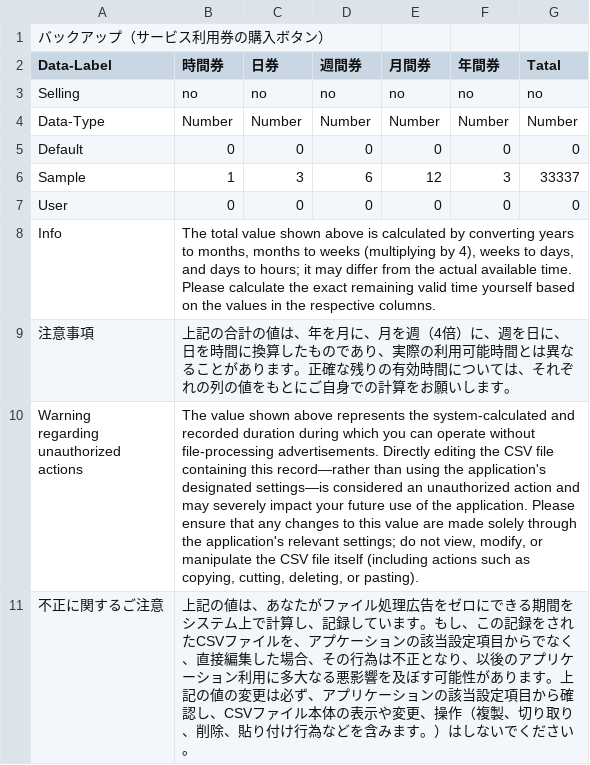
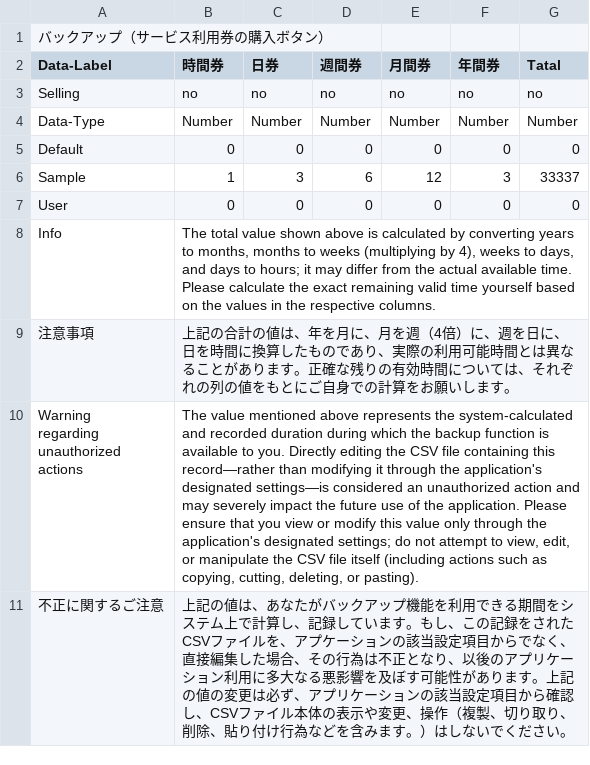
Before and after one commit to 9z2fqjckjv-bot/Toho-Studio, a CSV file: Application/Resource/Other/Info/Settings/Paid/バックアップ、同期フリー券-バックアップ（サービス利用券の購入ボタン）.csv, drawn as a sheet; the diff names each change by its address in the sheet, - before the commit and + after, or states it on an @@ line.

```diff
--- a/Application/Resource/Other/Info/Settings/Paid/バックアップ、同期フリー券-バックアップ（サービス利用券の購入ボタン）.csv
+++ b/Application/Resource/Other/Info/Settings/Paid/バックアップ、同期フリー券-バックアップ（サービス利用券の購入ボタン）.csv
-B10 (時間券): The value shown above represents the system-calculated and recorded duration during which you can operate without file-processing advertisements. Directly editing the CSV file containing this record—rather than using the application's designated settings—is considered an unauthorized action and may severely impact your future use of the application. Please ensure that any changes to this value are made solely through the application's relevant settings; do not view, modify, or manipulate…
+B10 (時間券): The value mentioned above represents the system-calculated and recorded duration during which the backup function is available to you. Directly editing the CSV file containing this record—rather than modifying it through the application's designated settings—is considered an unauthorized action and may severely impact the future use of the application. Please ensure that you view or modify this value only through the application's designated settings; do not attempt to view, edit, or manipulate…
-B11 (時間券): …あなたがファイル処理広告をゼロにできる期…
+B11 (時間券): …あなたがバックアップ機能を利用できる期…
```
Also changed, not shown: Application/Resource/Other/Info/Settings/Paid/バックアップ、同期フリー券-同期（サービス利用券の購入ボタン）.csv, Application/Resource/Other/Info/Settings/Paid/対応拡張子の追加-Status.csv, 18 other files.
